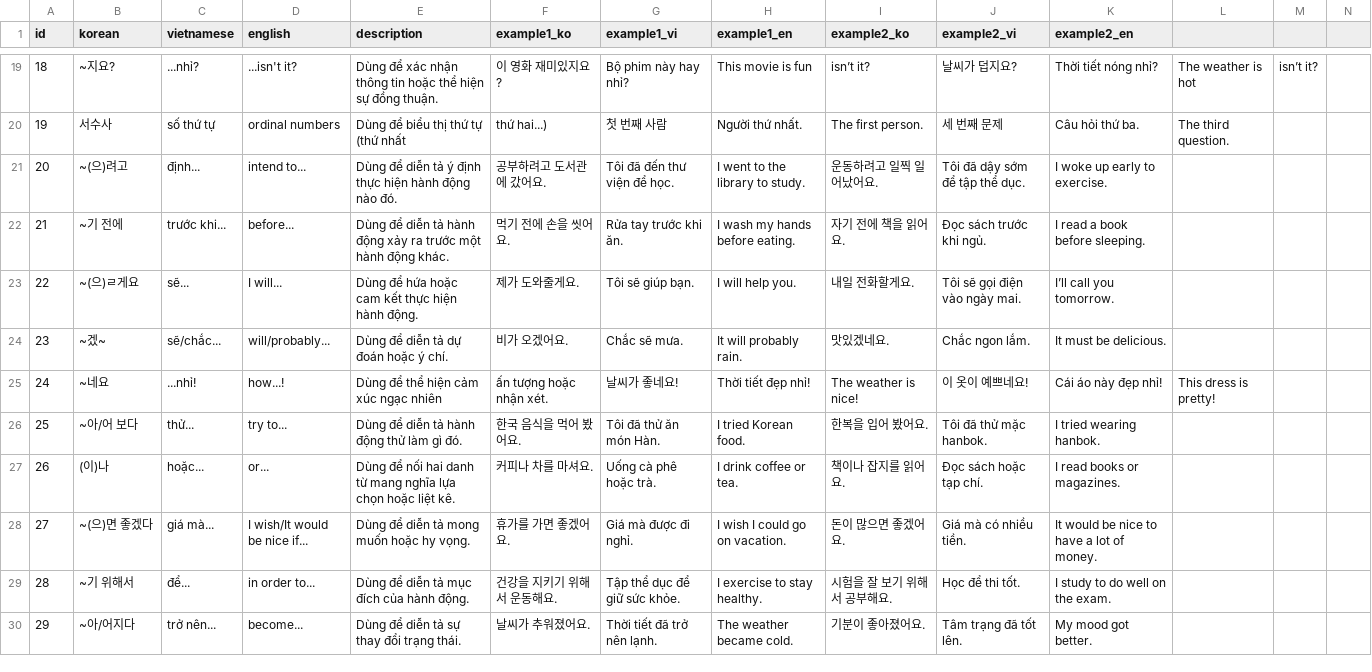
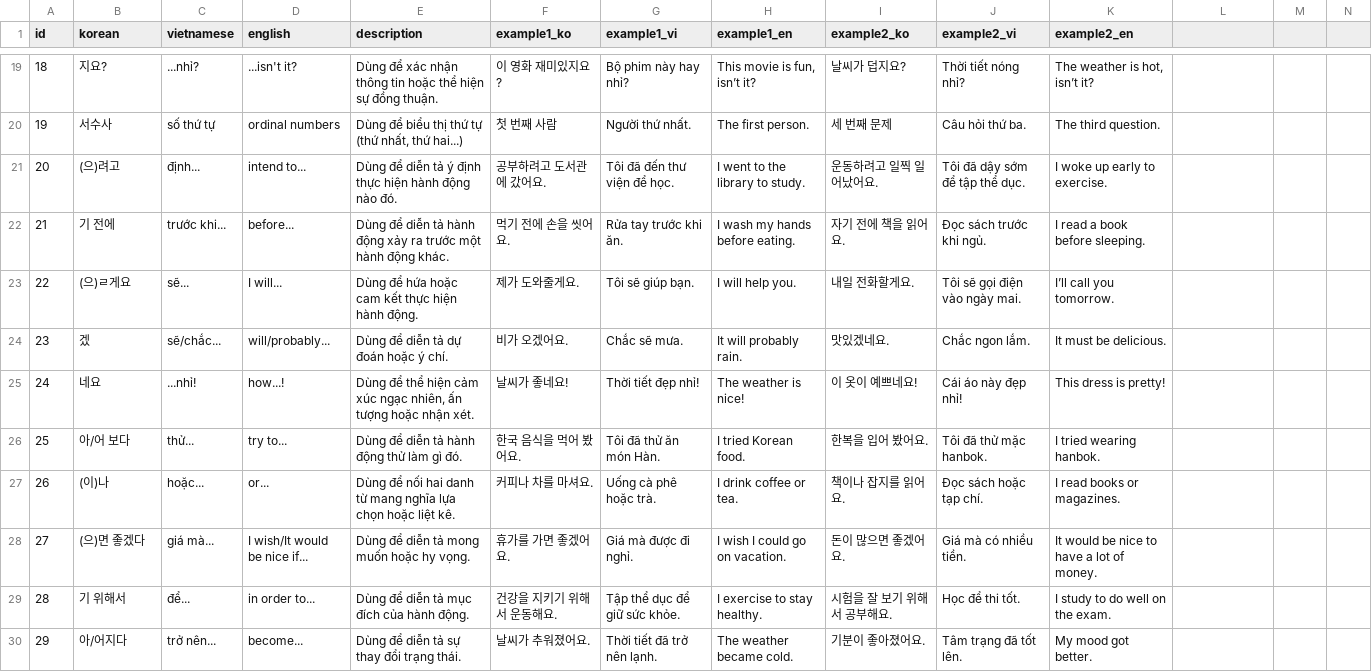
Before and after one commit to larn0607/koreanlearning, a CSV file: data/grammar_sc2.csv, drawn as a sheet; only a part is shown, gaps mark what is left out; the diff covers the shown part only; the diff names each change by its address in the sheet, - before the commit and + after, or states it on an @@ line.

```diff
--- a/data/grammar_sc2.csv
+++ b/data/grammar_sc2.csv
-B19 (korean): ~지요?
+B19 (korean): 지요?
-H19 (example1_en): This movie is fun
+H19 (example1_en): This movie is fun, isn’t it?
-I19 (example2_ko): isn’t it?
+I19 (example2_ko): 날씨가 덥지요?
-J19 (example2_vi): 날씨가 덥지요?
+J19 (example2_vi): Thời tiết nóng nhỉ?
-K19 (example2_en): Thời tiết nóng nhỉ?
+K19 (example2_en): The weather is hot, isn’t it?
-L19: The weather is hot
+L19: (empty)
-M19: isn’t it?
+M19: (empty)
-E20 (description): Dùng để biểu thị thứ tự (thứ nhất
+E20 (description): Dùng để biểu thị thứ tự (thứ nhất, thứ hai...)
-F20 (example1_ko): thứ hai...)
+F20 (example1_ko): 첫 번째 사람
-G20 (example1_vi): 첫 번째 사람
+G20 (example1_vi): Người thứ nhất.
-H20 (example1_en): Người thứ nhất.
+H20 (example1_en): The first person.
-I20 (example2_ko): The first person.
+I20 (example2_ko): 세 번째 문제
-J20 (example2_vi): 세 번째 문제
+J20 (example2_vi): Câu hỏi thứ ba.
-K20 (example2_en): Câu hỏi thứ ba.
+K20 (example2_en): The third question.
-L20: The third question.
+L20: (empty)
-B21 (korean): ~(으)려고
+B21 (korean): (으)려고
-B22 (korean): ~기 전에
+B22 (korean): 기 전에
-B23 (korean): ~(으)ㄹ게요
+B23 (korean): (으)ㄹ게요
-B24 (korean): ~겠~
+B24 (korean): 겠
-B25 (korean): ~네요
+B25 (korean): 네요
-E25 (description): …xúc ngạc nhiên
+E25 (description): …xúc ngạc nhiên, ấn tượng hoặc nhận xét.
-F25 (example1_ko): ấn tượng hoặc nhận xét.
+F25 (example1_ko): 날씨가 좋네요!
-G25 (example1_vi): 날씨가 좋네요!
+G25 (example1_vi): Thời tiết đẹp nhỉ!
-H25 (example1_en): Thời tiết đẹp nhỉ!
+H25 (example1_en): The weather is nice!
-I25 (example2_ko): The weather is nice!
+I25 (example2_ko): 이 옷이 예쁘네요!
-J25 (example2_vi): 이 옷이 예쁘네요!
+J25 (example2_vi): Cái áo này đẹp nhỉ!
-K25 (example2_en): Cái áo này đẹp nhỉ!
+K25 (example2_en): This dress is pretty!
-L25: This dress is pretty!
+L25: (empty)
-B26 (korean): ~아/어 보다
+B26 (korean): 아/어 보다
-B28 (korean): ~(으)면 좋겠다
+B28 (korean): (으)면 좋겠다
-B29 (korean): ~기 위해서
+B29 (korean): 기 위해서
-B30 (korean): ~아/어지다
+B30 (korean): 아/어지다
```
Also changed, not shown: 72 edited cells elsewhere in this file, data/grammar_sc1.csv, 10 other files.
